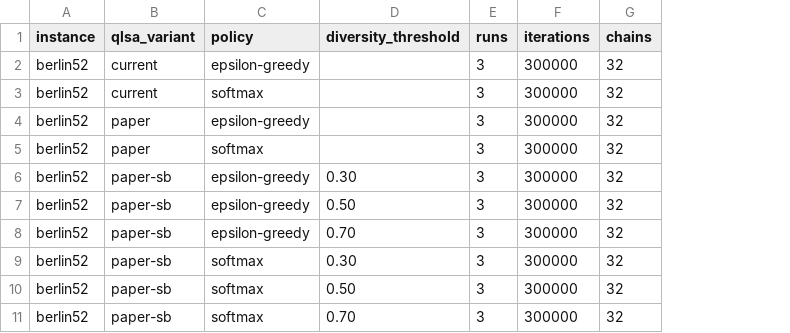
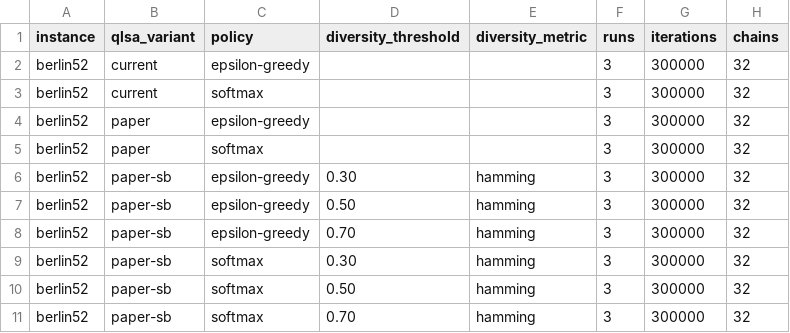
Before and after one commit to Udkam/qlsa-tsp-parallel, a CSV file: results/summary/qlsa_variant_alignment_summary.csv, drawn as a sheet; only a part is shown; the diff names each change by its address in the sheet, - before the commit and + after, or states it on an @@ line.

Commit message:
docs: clarify QLSA metric provenance

```diff
--- a/results/summary/qlsa_variant_alignment_summary.csv
+++ b/results/summary/qlsa_variant_alignment_summary.csv
+column E (diversity_metric), rows 6-11: all hamming
```
Also changed, not shown: 6 other files.
